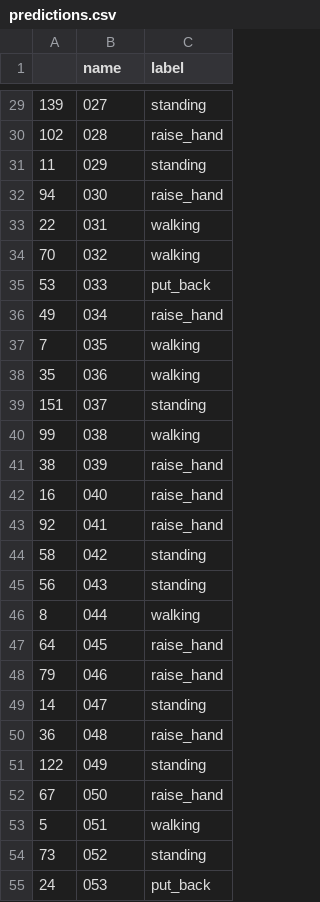
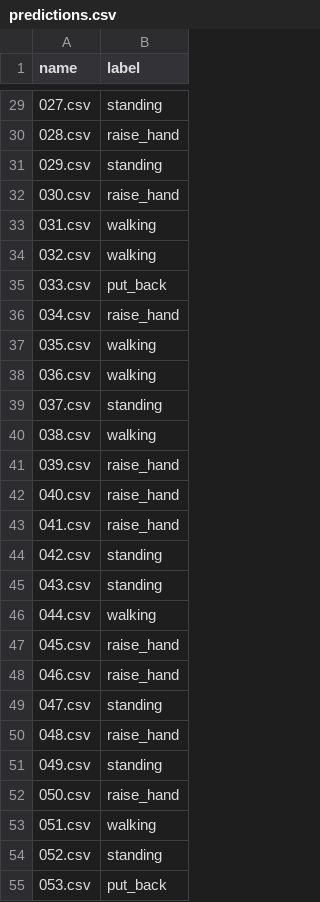
Before and after one commit to FrancescoSaverioZuppichini/scientists-keypoints-classification, a CSV file: predictions.csv, drawn as a sheet; only a part is shown, gaps mark what is left out; removed rows and columns are numbered as before the commit, all else as after; the diff covers the shown part only; the diff names each change by its address in the sheet, - before the commit and + after, or states it on an @@ line.

```diff
--- a/predictions.csv
+++ b/predictions.csv
-column A, rows 29-55: 139 | 102 | 11 | 94 | 22 | 70 | 53 | 49 | 7 | 35 | 151 | 99 | 38 | 16 | 92 | 58 | 56 | 8 | 64 | 79 | 14 | 36 | 122 | 67 | 5 | 73 | 24
-A29 (name): 027
+A29 (name): 027.csv
-A30 (name): 028
+A30 (name): 028.csv
-A31 (name): 029
+A31 (name): 029.csv
-A32 (name): 030
+A32 (name): 030.csv
-A33 (name): 031
+A33 (name): 031.csv
-A34 (name): 032
+A34 (name): 032.csv
-A35 (name): 033
+A35 (name): 033.csv
-A36 (name): 034
+A36 (name): 034.csv
-A37 (name): 035
+A37 (name): 035.csv
-A38 (name): 036
+A38 (name): 036.csv
-A39 (name): 037
+A39 (name): 037.csv
-A40 (name): 038
+A40 (name): 038.csv
-A41 (name): 039
+A41 (name): 039.csv
-A42 (name): 040
+A42 (name): 040.csv
-A43 (name): 041
+A43 (name): 041.csv
-A44 (name): 042
+A44 (name): 042.csv
-A45 (name): 043
+A45 (name): 043.csv
-A46 (name): 044
+A46 (name): 044.csv
-A47 (name): 045
+A47 (name): 045.csv
-A48 (name): 046
+A48 (name): 046.csv
-A49 (name): 047
+A49 (name): 047.csv
-A50 (name): 048
+A50 (name): 048.csv
-A51 (name): 049
+A51 (name): 049.csv
-A52 (name): 050
+A52 (name): 050.csv
-A53 (name): 051
+A53 (name): 051.csv
-A54 (name): 052
+A54 (name): 052.csv
-A55 (name): 053
+A55 (name): 053.csv
```
Also changed, not shown: 126 edited cells elsewhere in this file.
